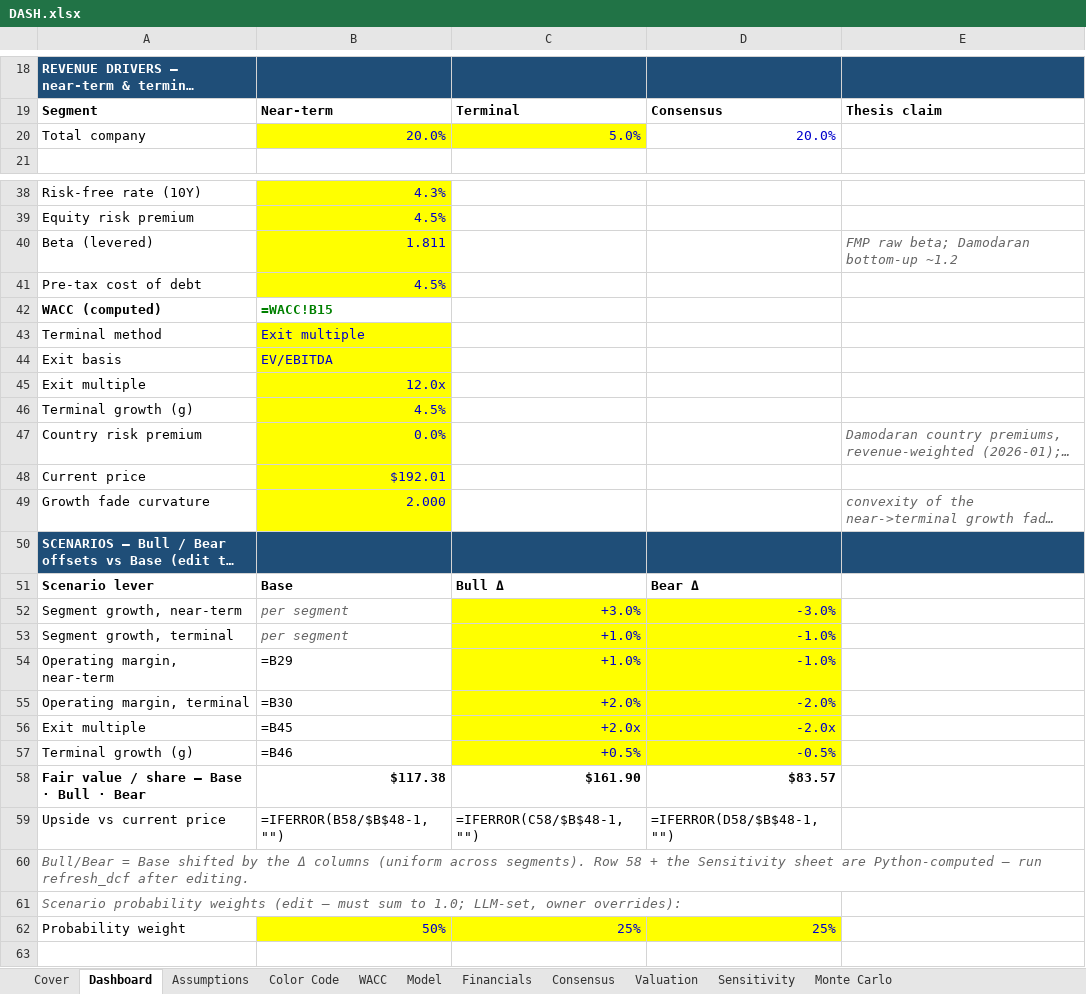
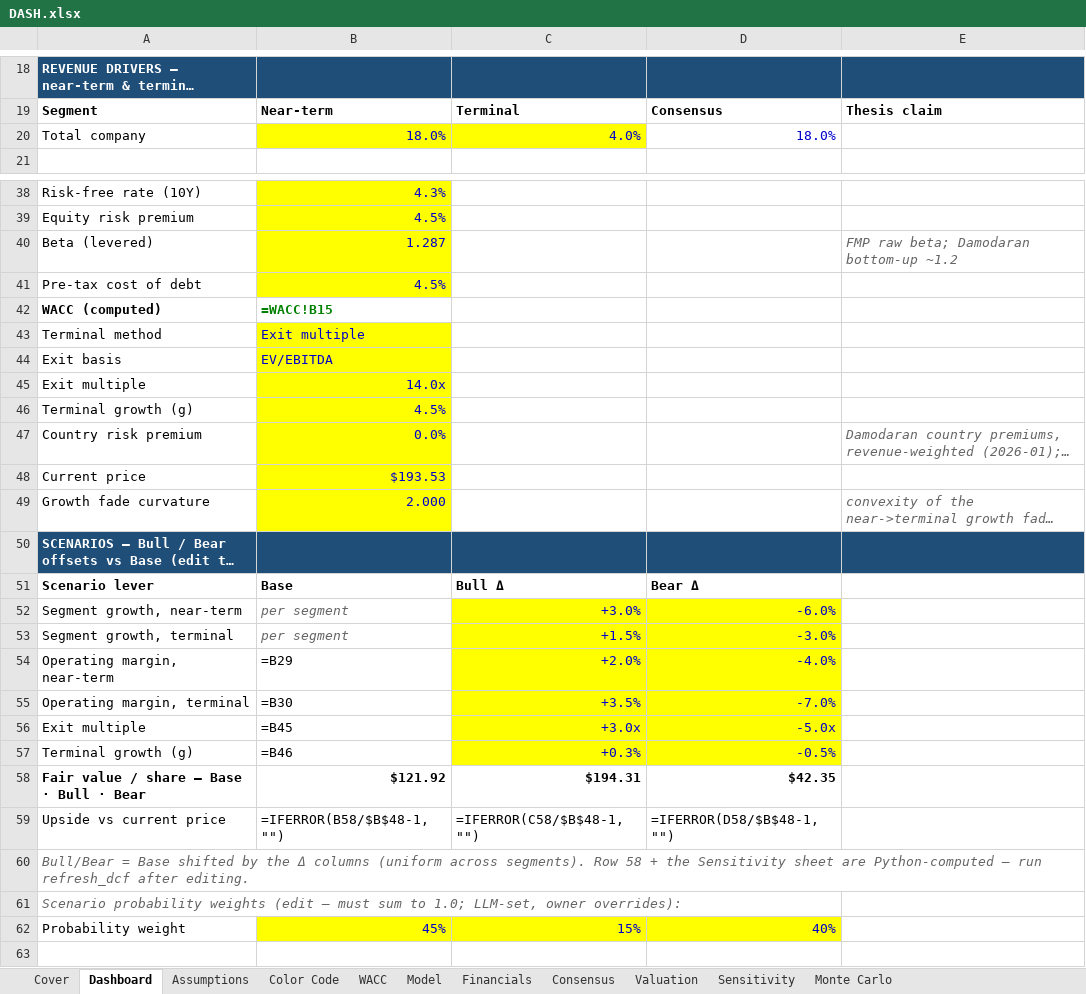
Before and after one commit to bhanunuthakki/earnings-summary, an Excel workbook: dcf/DASH.xlsx, sheet Dashboard, drawn as a sheet; only a part is shown, gaps mark what is left out; long unchanged cells end in …; values as stored, in another font and other column widths than the file's, no borders; formulas without a stored value are shown as written; conditional formats not drawn; removed rows and columns are numbered as before the commit, all else as after; the diff covers the shown part only; the diff names each change by its address in the sheet, - before the commit and + after, or states it on an @@ line.

```diff
--- a/dcf/DASH.xlsx (sheet Dashboard)
+++ b/dcf/DASH.xlsx (sheet Dashboard)
-row 20: Total company | 20.0% | 5.0% | 20.0%
+row 20: Total company | 18.0% | 4.0% | 18.0%
-B40: 1.811
+B40: 1.287
-B45: 12.0x
+B45: 14.0x
-B48: $192.01
+B48: $193.53
-D52: -3.0%
+D52: -6.0%
-C53: +1.0%
+C53: +1.5%
-D53: -1.0%
+D53: -3.0%
-C54: +1.0%
+C54: +2.0%
-D54: -1.0%
+D54: -4.0%
-C55: +2.0%
+C55: +3.5%
-D55: -2.0%
+D55: -7.0%
-C56: +2.0x
+C56: +3.0x
-D56: -2.0x
+D56: -5.0x
-C57: +0.5%
+C57: +0.3%
-row 58: Fair value / share — Base · Bull · Bear | $117.38 | $161.90 | $83.57
+row 58: Fair value / share — Base · Bull · Bear | $121.92 | $194.31 | $42.35
-row 62: Probability weight | 50% | 25% | 25%
+row 62: Probability weight | 45% | 15% | 40%
```
Also changed, not shown: 3 edited cells elsewhere in this sheet, sheet Sensitivity, sheet Financials, sheet Assumptions, sheet Model, sheet Cover, hidden cells, dcf/ABNB.xlsx, dcf/BKNG.xlsx, 9 other files.
